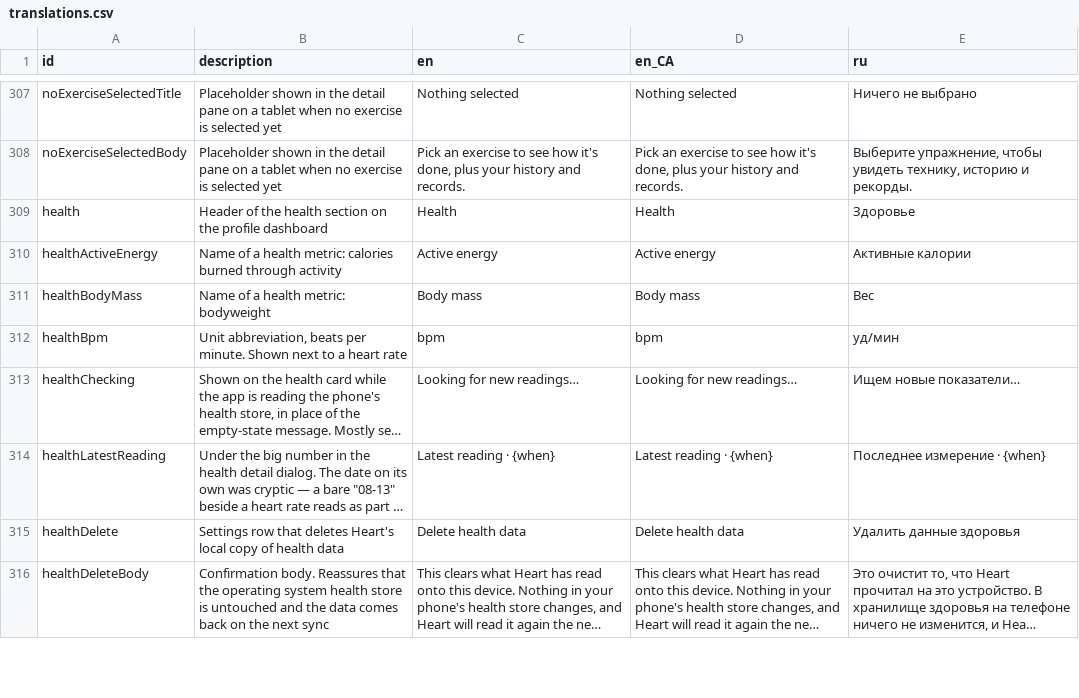
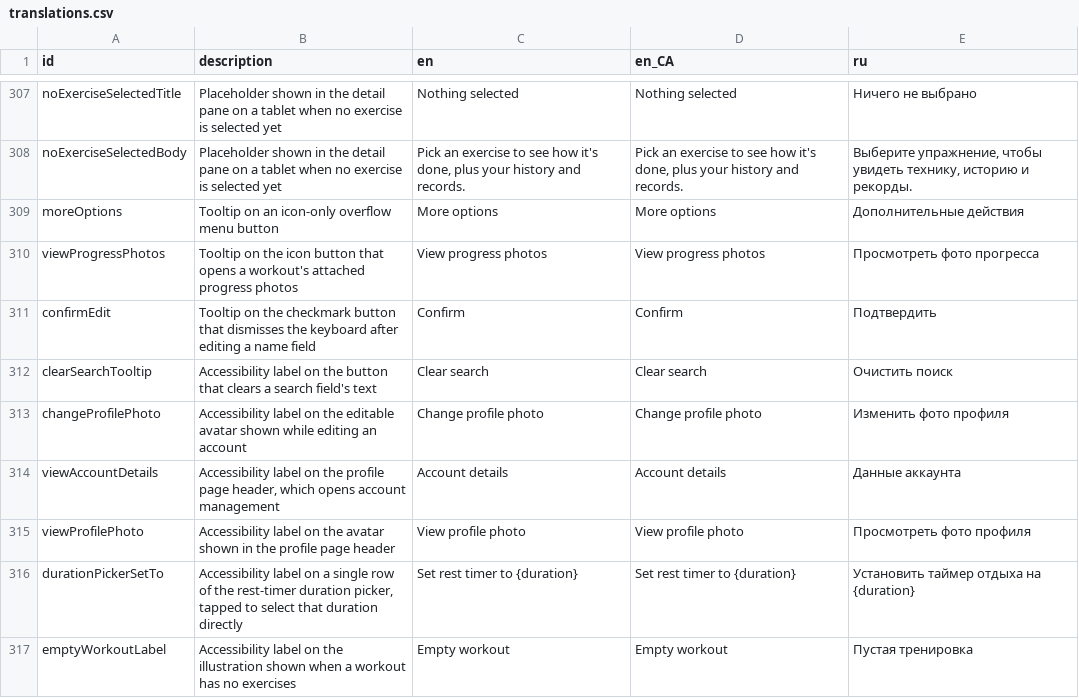
Before and after one commit to kit-g/heart-of-yours, a CSV file: shared/heart_language/scripts/translations.csv, drawn as a sheet; only a part is shown, gaps mark what is left out; the shorter side is filled out with more unchanged rows; long unchanged cells end in …; the diff covers the shown part only.

Commit message:
feat: add new accessibility labels and tooltips for UI elements in workouts and profiles
# Conflicts:
#	shared/heart_language/lib/l10n/heart_language.dart
#	shared/heart_language/lib/l10n/heart_language_en.dart
#	shared/heart_language/lib/l10n/heart_language_ru.dart
#	shared/heart_language/lib/l10n/intl_en.arb
#	shared/heart_language/lib/l10n/intl_en_CA.arb
#	shared/heart_language/lib/l10n/intl_ru.arb
#	shared/heart_language/scripts/translations.csv

```diff
--- a/shared/heart_language/scripts/translations.csv
+++ b/shared/heart_language/scripts/translations.csv
@@ -350 +350,10 @@ noExerciseSelectedTitle,Placeholder shown in the detail pane on a tablet when no
 noExerciseSelectedBody,Placeholder shown in the detail pane on a tablet when no exercise is selected yet,"Pick an exercise to see how it's done, plus your history and records.","Pick an exercise to see how it's done, plus your history and records.","Выберите упражнение, чтобы увидеть технику, историю и рекорды."
+moreOptions,Tooltip on an icon-only overflow menu button,More options,More options,Дополнительные действия
+viewProgressPhotos,Tooltip on the icon button that opens a workout's attached progress photos,View progress photos,View progress photos,Просмотреть фото прогресса
+confirmEdit,Tooltip on the checkmark button that dismisses the keyboard after editing a name field,Confirm,Confirm,Подтвердить
+clearSearchTooltip,Accessibility label on the button that clears a search field's text,Clear search,Clear search,Очистить поиск
+changeProfilePhoto,Accessibility label on the editable avatar shown while editing an account,Change profile photo,Change profile photo,Изменить фото профиля
+viewAccountDetails,"Accessibility label on the profile page header, which opens account management",Account details,Account details,Данные аккаунта
+viewProfilePhoto,Accessibility label on the avatar shown in the profile page header,View profile photo,View profile photo,Просмотреть фото профиля
+durationPickerSetTo,"Accessibility label on a single row of the rest-timer duration picker, tapped to select that duration directly",Set rest timer to {duration},Set rest timer to {duration},Установить таймер отдыха на {duration}
+emptyWorkoutLabel,Accessibility label on the illustration shown when a workout has no exercises,Empty workout,Empty workout,Пустая тренировка
```
Also changed, not shown: 9 added rows elsewhere in this file, 6 other files.
